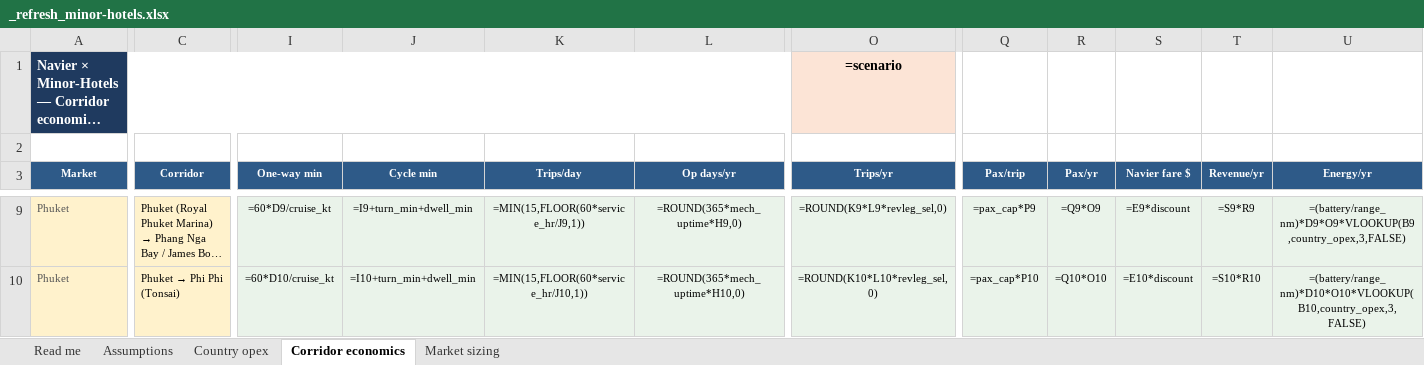
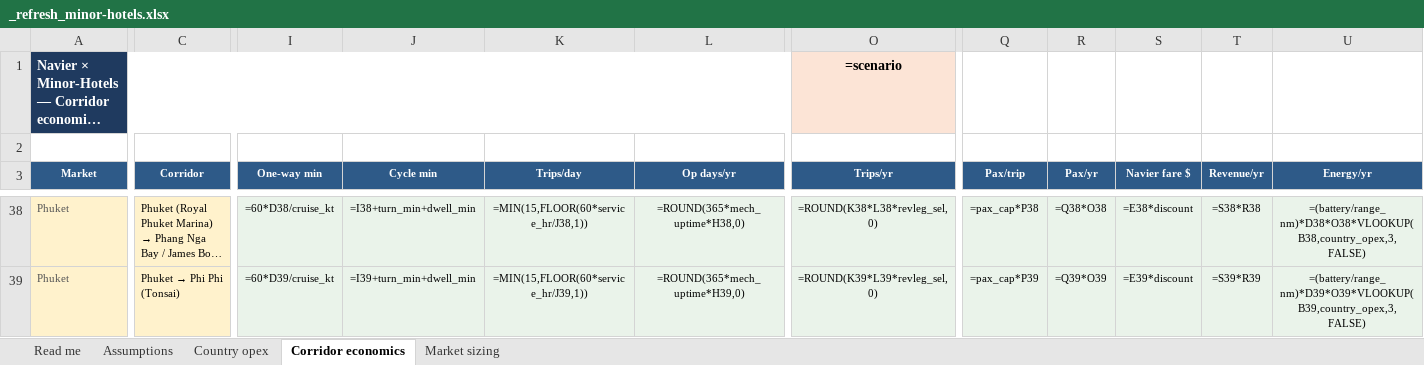
Before and after one commit to jaideepdhanoa/navier-atlas, an Excel workbook: finance/_refresh_minor-hotels.xlsx, sheet Corridor economics, drawn as a sheet; only a part is shown, gaps mark what is left out; long unchanged cells end in …; values as stored, in another font and other column widths than the file's, no borders; formulas without a stored value are shown as written; addresses are those after the commit; the diff covers the shown part only; the diff names each change by its address in the sheet, - before the commit and + after, or states it on an @@ line.

Commit message:
feat: Minor Hotels Phase-2b + India corporate economics dedupe
Minor Hotels: model Thailand Gulf/Maldives/UAE-wider captive floors (41
corridors); SOM floor rises to $16M; 44/80 journeys bound.

India: differentiate Adani ($18.2M / 103 fleet) vs Reliance ($12.7M / 73
fleet) via partner-specific demand multipliers on scoped corridor views.

```diff
--- a/finance/_refresh_minor-hotels.xlsx (sheet Corridor economics)
+++ b/finance/_refresh_minor-hotels.xlsx (sheet Corridor economics)
-I38 (One-way min): =60*D9/cruise_kt
+I38 (One-way min): =60*D38/cruise_kt
-J38 (Cycle min): =I9+turn_min+dwell_min
+J38 (Cycle min): =I38+turn_min+dwell_min
-K38 (Trips/day): =MIN(15,FLOOR(60*service_hr/J9,1))
+K38 (Trips/day): =MIN(15,FLOOR(60*service_hr/J38,1))
-L38 (Op days/yr): =ROUND(365*mech_uptime*H9,0)
+L38 (Op days/yr): =ROUND(365*mech_uptime*H38,0)
-O38 (Trips/yr): =ROUND(K9*L9*revleg_sel,0)
+O38 (Trips/yr): =ROUND(K38*L38*revleg_sel,0)
-Q38 (Pax/trip): =pax_cap*P9
+Q38 (Pax/trip): =pax_cap*P38
-R38 (Pax/yr): =Q9*O9
+R38 (Pax/yr): =Q38*O38
-S38 (Navier fare $): =E9*discount
+S38 (Navier fare $): =E38*discount
-T38 (Revenue/yr): =S9*R9
+T38 (Revenue/yr): =S38*R38
-U38 (Energy/yr): =(battery/range_nm)*D9*O9*VLOOKUP(B9,country_opex,3,FALSE)
+U38 (Energy/yr): =(battery/range_nm)*D38*O38*VLOOKUP(B38,country_opex,3,FALSE)
-I39 (One-way min): =60*D10/cruise_kt
+I39 (One-way min): =60*D39/cruise_kt
-J39 (Cycle min): =I10+turn_min+dwell_min
+J39 (Cycle min): =I39+turn_min+dwell_min
-K39 (Trips/day): =MIN(15,FLOOR(60*service_hr/J10,1))
+K39 (Trips/day): =MIN(15,FLOOR(60*service_hr/J39,1))
-L39 (Op days/yr): =ROUND(365*mech_uptime*H10,0)
+L39 (Op days/yr): =ROUND(365*mech_uptime*H39,0)
-O39 (Trips/yr): =ROUND(K10*L10*revleg_sel,0)
+O39 (Trips/yr): =ROUND(K39*L39*revleg_sel,0)
-Q39 (Pax/trip): =pax_cap*P10
+Q39 (Pax/trip): =pax_cap*P39
-R39 (Pax/yr): =Q10*O10
+R39 (Pax/yr): =Q39*O39
-S39 (Navier fare $): =E10*discount
+S39 (Navier fare $): =E39*discount
-T39 (Revenue/yr): =S10*R10
+T39 (Revenue/yr): =S39*R39
-U39 (Energy/yr): =(battery/range_nm)*D10*O10*VLOOKUP(B10,country_opex,3,FALSE)
+U39 (Energy/yr): =(battery/range_nm)*D39*O39*VLOOKUP(B39,country_opex,3,FALSE)
```
Also changed, not shown: 32 added rows and 239 edited cells elsewhere in this sheet, sheet Country opex, 23 other files.
